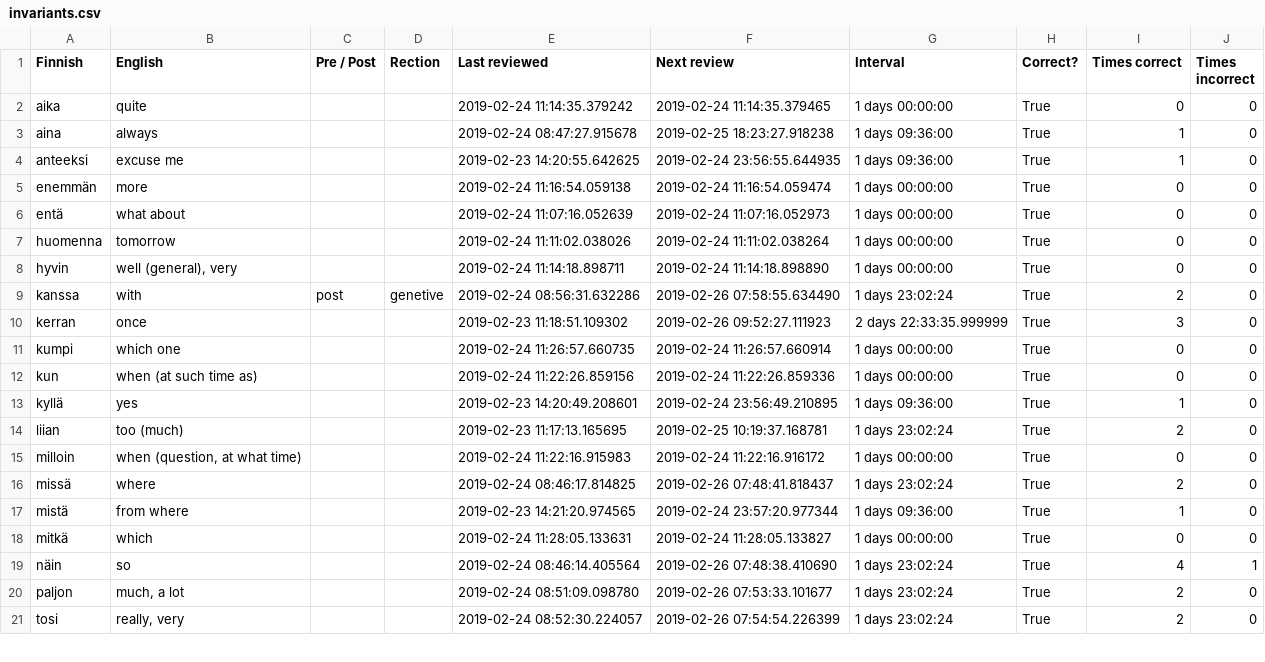
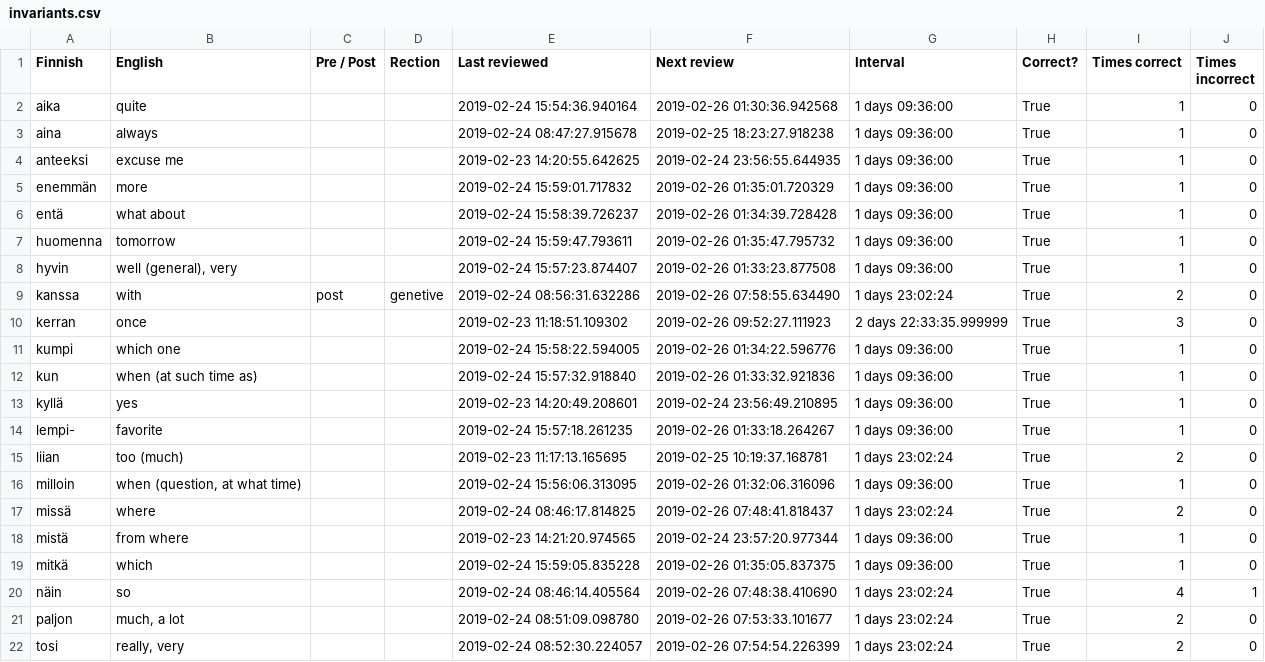
Before and after one commit to tbilsbor/finncards, a CSV file: invariants.csv, drawn as a sheet; only a part is shown; the diff covers the shown part only.

```diff
--- a/invariants.csv
+++ b/invariants.csv
@@ -1,19 +1,20 @@
 Finnish,English,Pre / Post,Rection,Last reviewed,Next review,Interval,Correct?,Times correct,Times incorrect
-aika,quite,,,2019-02-24 11:14:35.379242,2019-02-24 11:14:35.379465,1 days 00:00:00,True,0,0
+aika,quite,,,2019-02-24 15:54:36.940164,2019-02-26 01:30:36.942568,1 days 09:36:00,True,1,0
 aina,always,,,2019-02-24 08:47:27.915678,2019-02-25 18:23:27.918238,1 days 09:36:00,True,1,0
 anteeksi,excuse me,,,2019-02-23 14:20:55.642625,2019-02-24 23:56:55.644935,1 days 09:36:00,True,1,0
-enemmän,more,,,2019-02-24 11:16:54.059138,2019-02-24 11:16:54.059474,1 days 00:00:00,True,0,0
-entä,what about,,,2019-02-24 11:07:16.052639,2019-02-24 11:07:16.052973,1 days 00:00:00,True,0,0
-huomenna,tomorrow,,,2019-02-24 11:11:02.038026,2019-02-24 11:11:02.038264,1 days 00:00:00,True,0,0
-hyvin,"well (general), very",,,2019-02-24 11:14:18.898711,2019-02-24 11:14:18.898890,1 days 00:00:00,True,0,0
+enemmän,more,,,2019-02-24 15:59:01.717832,2019-02-26 01:35:01.720329,1 days 09:36:00,True,1,0
+entä,what about,,,2019-02-24 15:58:39.726237,2019-02-26 01:34:39.728428,1 days 09:36:00,True,1,0
+huomenna,tomorrow,,,2019-02-24 15:59:47.793611,2019-02-26 01:35:47.795732,1 days 09:36:00,True,1,0
+hyvin,"well (general), very",,,2019-02-24 15:57:23.874407,2019-02-26 01:33:23.877508,1 days 09:36:00,True,1,0
 kanssa,with,post,genetive,2019-02-24 08:56:31.632286,2019-02-26 07:58:55.634490,1 days 23:02:24,True,2,0
 kerran,once,,,2019-02-23 11:18:51.109302,2019-02-26 09:52:27.111923,2 days 22:33:35.999999,True,3,0
-kumpi,which one,,,2019-02-24 11:26:57.660735,2019-02-24 11:26:57.660914,1 days 00:00:00,True,0,0
-kun,when (at such time as),,,2019-02-24 11:22:26.859156,2019-02-24 11:22:26.859336,1 days 00:00:00,True,0,0
+kumpi,which one,,,2019-02-24 15:58:22.594005,2019-02-26 01:34:22.596776,1 days 09:36:00,True,1,0
+kun,when (at such time as),,,2019-02-24 15:57:32.918840,2019-02-26 01:33:32.921836,1 days 09:36:00,True,1,0
 kyllä,yes,,,2019-02-23 14:20:49.208601,2019-02-24 23:56:49.210895,1 days 09:36:00,True,1,0
+lempi-,favorite,,,2019-02-24 15:57:18.261235,2019-02-26 01:33:18.264267,1 days 09:36:00,True,1,0
 liian,too (much),,,2019-02-23 11:17:13.165695,2019-02-25 10:19:37.168781,1 days 23:02:24,True,2,0
-milloin,"when (question, at what time)",,,2019-02-24 11:22:16.915983,2019-02-24 11:22:16.916172,1 days 00:00:00,True,0,0
+milloin,"when (question, at what time)",,,2019-02-24 15:56:06.313095,2019-02-26 01:32:06.316096,1 days 09:36:00,True,1,0
 missä,where,,,2019-02-24 08:46:17.814825,2019-02-26 07:48:41.818437,1 days 23:02:24,True,2,0
 mistä,from where,,,2019-02-23 14:21:20.974565,2019-02-24 23:57:20.977344,1 days 09:36:00,True,1,0
-mitkä,which,,,2019-02-24 11:28:05.133631,2019-02-24 11:28:05.133827,1 days 00:00:00,True,0,0
+mitkä,which,,,2019-02-24 15:59:05.835228,2019-02-26 01:35:05.837375,1 days 09:36:00,True,1,0
 näin,so,,,2019-02-24 08:46:14.405564,2019-02-26 07:48:38.410690,1 days 23:02:24,True,4,1
```
Also changed, not shown: 1 removed row and 4 edited cells elsewhere in this file, nominals.csv, verbs.csv.
